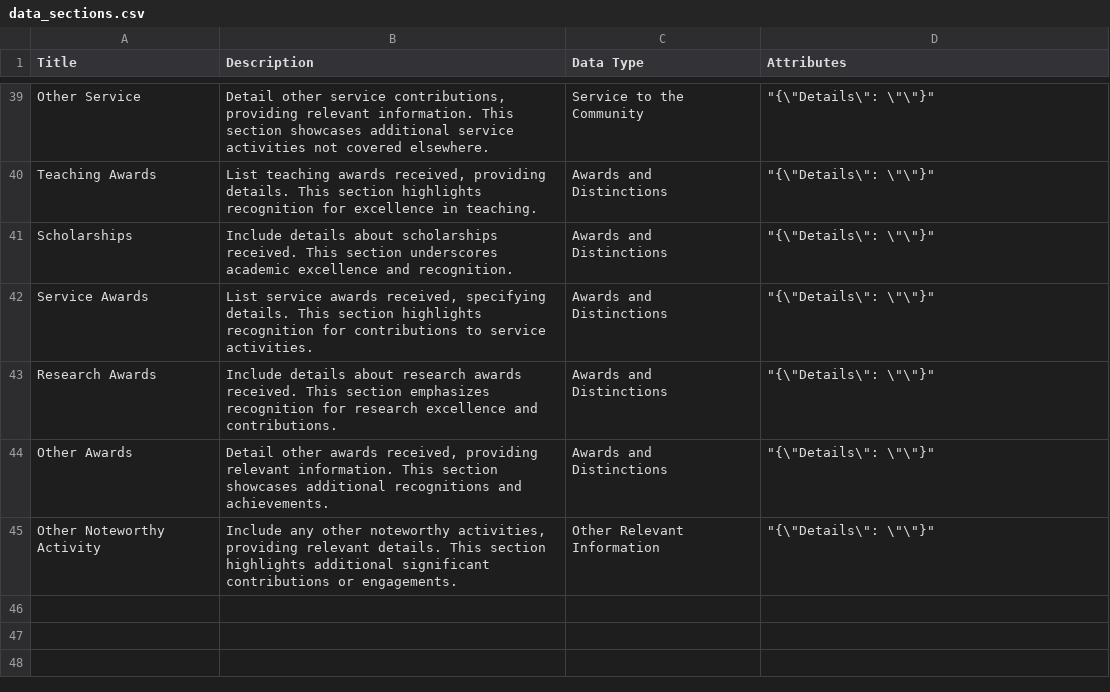
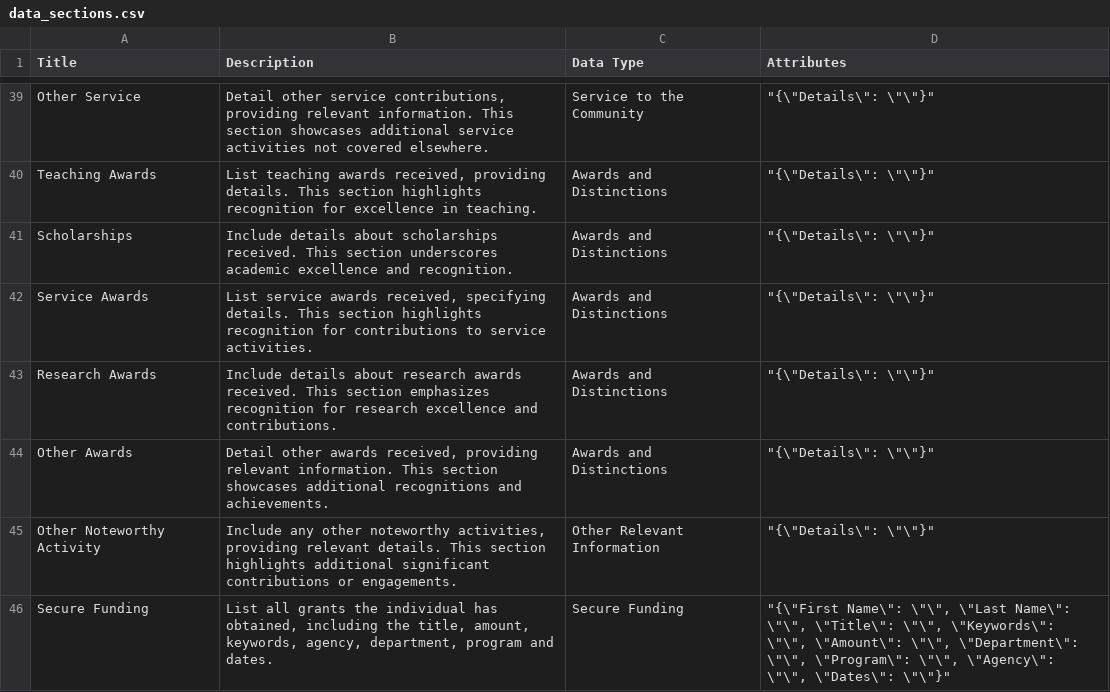
Before and after one commit to fomdsadmin/FacultyCV, a CSV file: docs/sample_data/data_sections.csv, drawn as a sheet; only a part is shown, gaps mark what is left out; the diff names each change by its address in the sheet, - before the commit and + after, or states it on an @@ line.

Commit message:
completed grants section

```diff
--- a/docs/sample_data/data_sections.csv
+++ b/docs/sample_data/data_sections.csv
+row 46: Secure Funding | List all grants the individual has obtained, including the title, amount, keywords, agency, department, program and dates. | Secure Funding | "{\"First Name\": \"\", \"Last Name\": \"\", \"Title\": \"\", \"Keywords\": \"\", \"Amount\": \"\", \"Department\": \"\", \"Program\": \"\", \"Agency\": \"\", \"Dates\": \"\"}"
```
Also changed, not shown: 25 other files.
